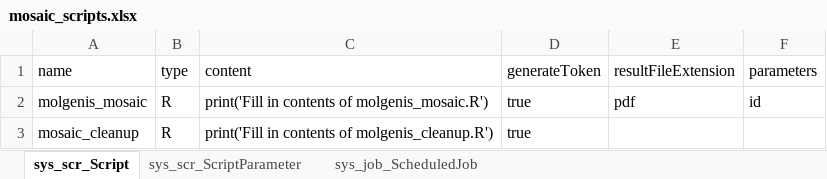
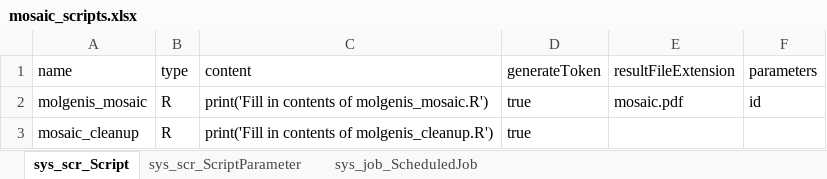
Before and after one commit to molgenis/molgenis-app-mosaic-calculator, an Excel workbook: molgenis-data-model/mosaic_scripts.xlsx, sheet sys_scr_Script, drawn as a sheet; values as stored, in another font and other column widths than the file's, no borders; the diff names each change by its address in the sheet, - before the commit and + after, or states it on an @@ line.

Commit message:
fix(mosaic_scripts.xlsx): set extension to mosaic.pdf

```diff
--- a/molgenis-data-model/mosaic_scripts.xlsx (sheet sys_scr_Script)
+++ b/molgenis-data-model/mosaic_scripts.xlsx (sheet sys_scr_Script)
-E2 (resultFileExtension): pdf
+E2 (resultFileExtension): mosaic.pdf
```
